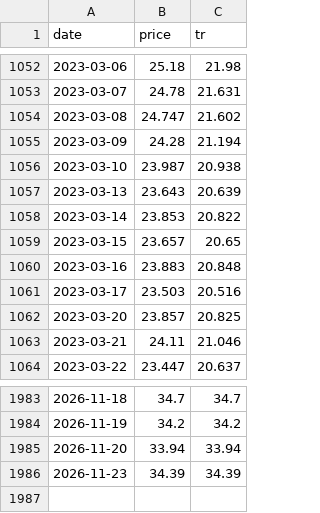
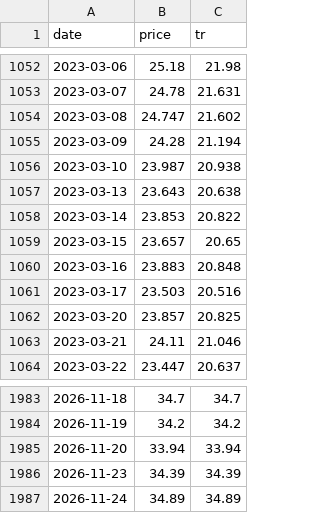
Before and after one commit to junejunejune/macro_dashboard, a CSV file: data/schd.csv, drawn as a sheet; only a part is shown, gaps mark what is left out.

```diff
--- a/data/schd.csv
+++ b/data/schd.csv
@@ -1056,3 +1056,3 @@ date,price,tr
 2023-03-10,23.987,20.938
-2023-03-13,23.643,20.639
+2023-03-13,23.643,20.638
 2023-03-14,23.853,20.822
@@ -1986 +1986,2 @@ date,price,tr
 2026-11-23,34.39,34.39
+2026-11-24,34.89,34.89
```
Also changed, not shown: data/markets.csv, data/money_supply.csv, 7 other files.
